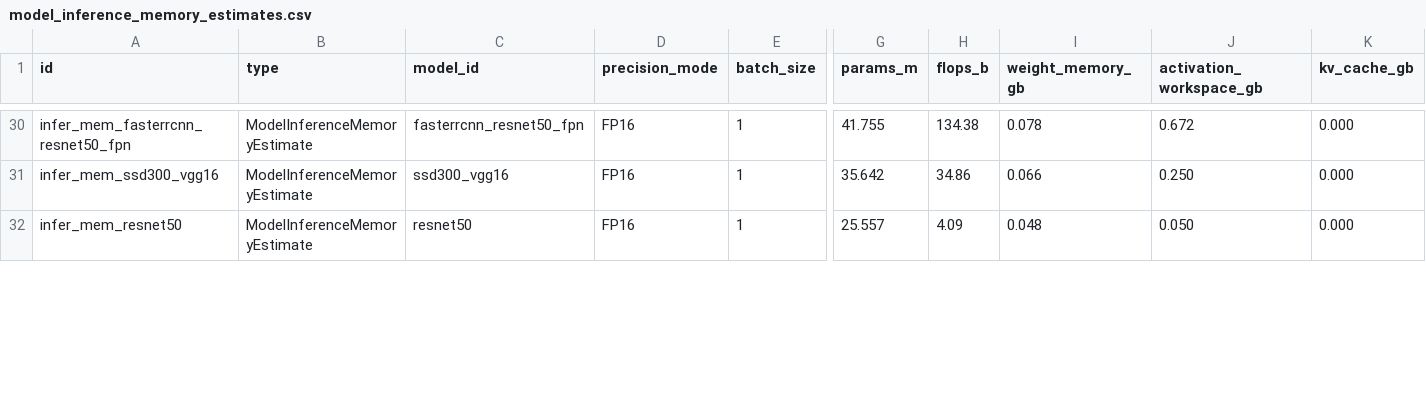
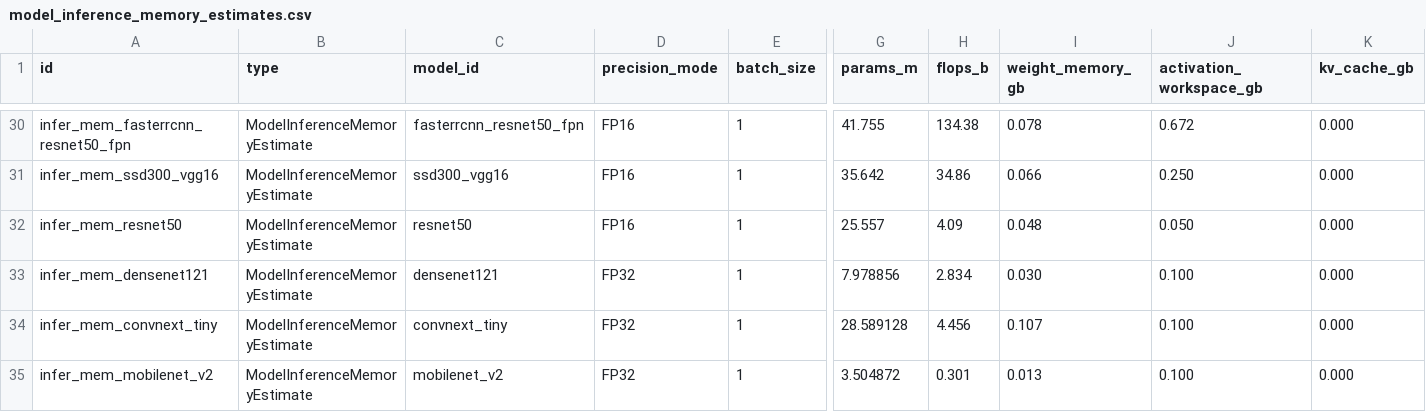
Before and after one commit to HtwLong/VkAgents, a CSV file: backend/ontology_data/nodes/model_inference_memory_estimates.csv, drawn as a sheet; only a part is shown, gaps mark what is left out; rows hold the shown columns only; the diff covers the shown part only; the diff names each change by its address in the sheet, - before the commit and + after, or states it on an @@ line.

Commit message:
improved model and hyperparameter decisions, fixed bugs until working

```diff
--- a/backend/ontology_data/nodes/model_inference_memory_estimates.csv
+++ b/backend/ontology_data/nodes/model_inference_memory_estimates.csv
+row 33: infer_mem_densenet121 | ModelInferenceMemoryEstimate | densenet121 | FP32 | 1 | 7.978856 | 2.834 | 0.030 | 0.100 | 0.000
+row 34: infer_mem_convnext_tiny | ModelInferenceMemoryEstimate | convnext_tiny | FP32 | 1 | 28.589128 | 4.456 | 0.107 | 0.100 | 0.000
+row 35: infer_mem_mobilenet_v2 | ModelInferenceMemoryEstimate | mobilenet_v2 | FP32 | 1 | 3.504872 | 0.301 | 0.013 | 0.100 | 0.000
```
Also changed, not shown: 1 removed row and 98 edited cells elsewhere in this file, backend/ontology_data/nodes/hardware_profiles.csv, backend/ontology_data/nodes/model_benchmark_results.csv, 21 other files.
